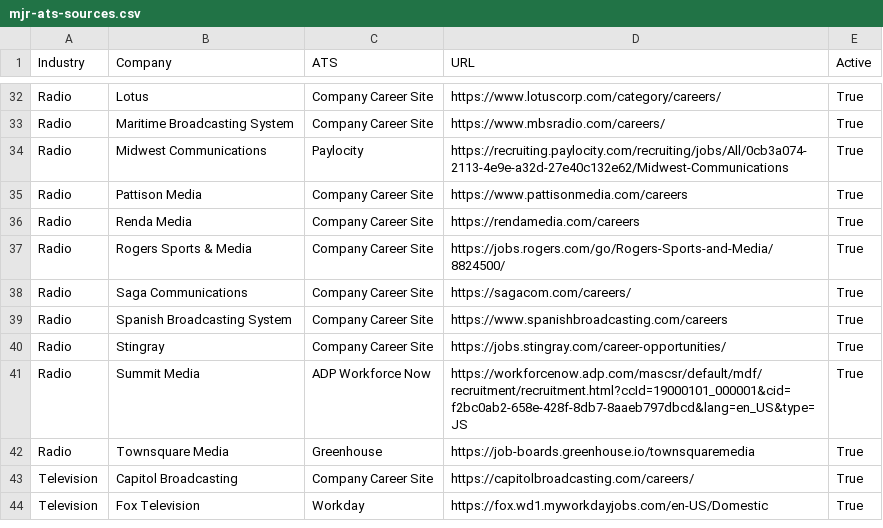
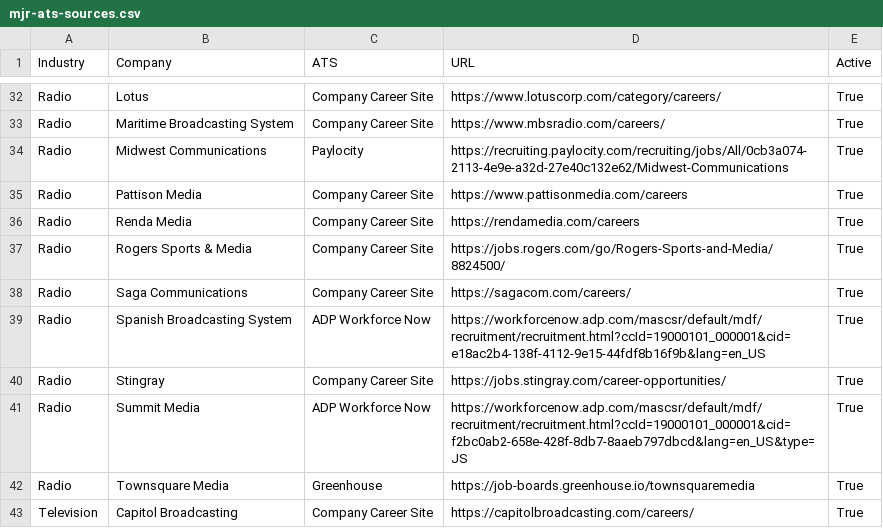
Before and after one commit to Mediajobsreport/mjr-jobs-feed, a CSV file: mjr-ats-sources.csv, drawn as a sheet; only a part is shown, gaps mark what is left out; the shorter side is filled out with more unchanged rows.

Commit message:
Update SBS to current ADP careers source

```diff
--- a/mjr-ats-sources.csv
+++ b/mjr-ats-sources.csv
@@ -38,3 +38,3 @@ Radio,Rogers Sports & Media,Company Career Site,https://jobs.rogers.com/go/Roger
 Radio,Saga Communications,Company Career Site,https://sagacom.com/careers/,True
-Radio,Spanish Broadcasting System,Company Career Site,https://www.spanishbroadcasting.com/careers,True
+Radio,Spanish Broadcasting System,ADP Workforce Now,https://workforcenow.adp.com/mascsr/default/mdf/recruitment/recruitment.html?ccId=19000101_000001&cid=e18ac2b4-138f-4112-9e15-44fdf8b16f9b&lang=en_US,True
 Radio,Stingray,Company Career Site,https://jobs.stingray.com/career-opportunities/,True
```
